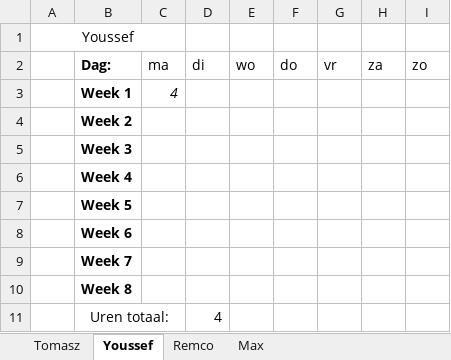
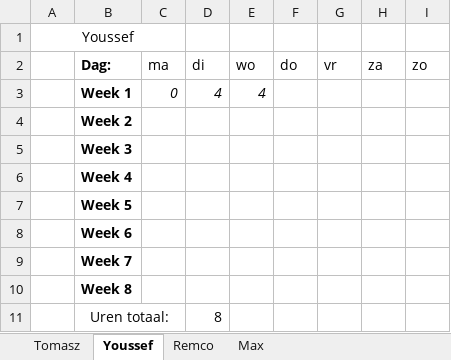
Before and after one commit to FIFA-by-TYMR/Project_Documentation, an Excel workbook: Documenten/Urenlijst.xlsx, sheet Youssef, drawn as a sheet; values as stored, in another font and other column widths than the file's, no borders; the diff names each change by its address in the sheet, - before the commit and + after, or states it on an @@ line.

```diff
--- a/Documenten/Urenlijst.xlsx (sheet Youssef)
+++ b/Documenten/Urenlijst.xlsx (sheet Youssef)
-C3 (ma): 4
+C3 (ma): 0
-D3 (di): (empty)
+D3 (di): 4
-E3 (wo): (empty)
+E3 (wo): 4
-D11 (di): 4
+D11 (di): 8
```
Also changed, not shown: sheet Remco, sheet Tomasz, sheet Max.
